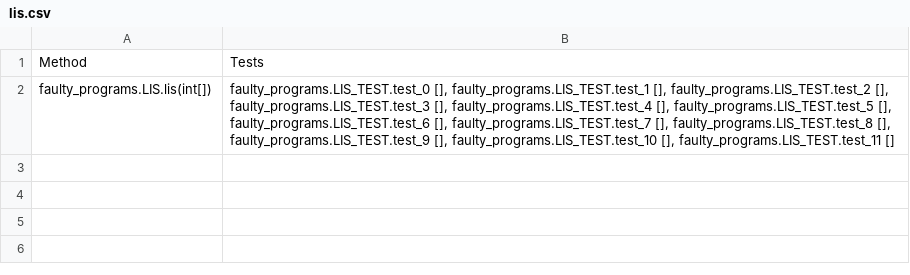
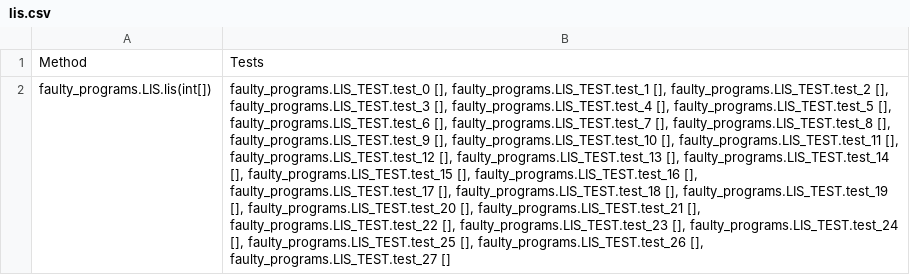
Before and after one commit to bzq360/gin, a CSV file: quixbugs/quixbugs_method_files/lis.csv, drawn as a sheet; the diff names each change by its address in the sheet, - before the commit and + after, or states it on an @@ line.

Commit message:
update lis-evosuite method file

```diff
--- a/quixbugs/quixbugs_method_files/lis.csv
+++ b/quixbugs/quixbugs_method_files/lis.csv
-B2: …[], faulty_programs.LIS_TEST.test_11 []
+B2: …[], faulty_programs.LIS_TEST.test_11 [], faulty_programs.LIS_TEST.test_12 [], faulty_programs.LIS_TEST.test_13 [], faulty_programs.LIS_TEST.test_14 [], faulty_programs.LIS_TEST.test_15 [], faulty_programs.LIS_TEST.test_16 [], faulty_programs.LIS_TEST.test_17 [], faulty_programs.LIS_TEST.test_18 [], faulty_programs.LIS_TEST.test_19 [], faulty_programs.LIS_TEST.test_20 [], faulty_programs.LIS_TEST.test_21 [], faulty_programs.LIS_TEST.test_22 [], faulty_programs.LIS_TEST.test_23 [], faulty_programs.LIS_TEST.test_24 [], faulty_programs.LIS_TEST.test_25 [], faulty_programs.LIS_TEST.test_26 [], faulty_programs.LIS_TEST.test_27 []
```
Also changed, not shown: quixbugs/quixbugs_method_files/lis-evosuite.csv, 2 other files.
